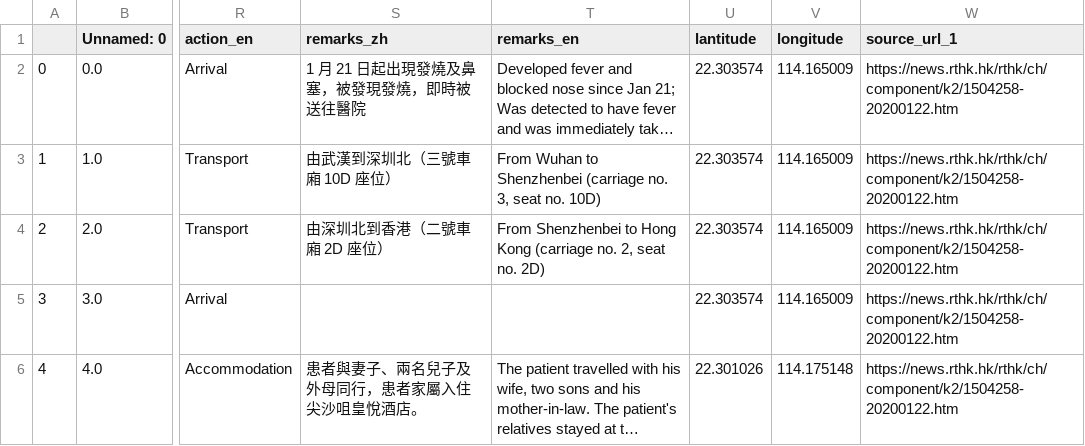
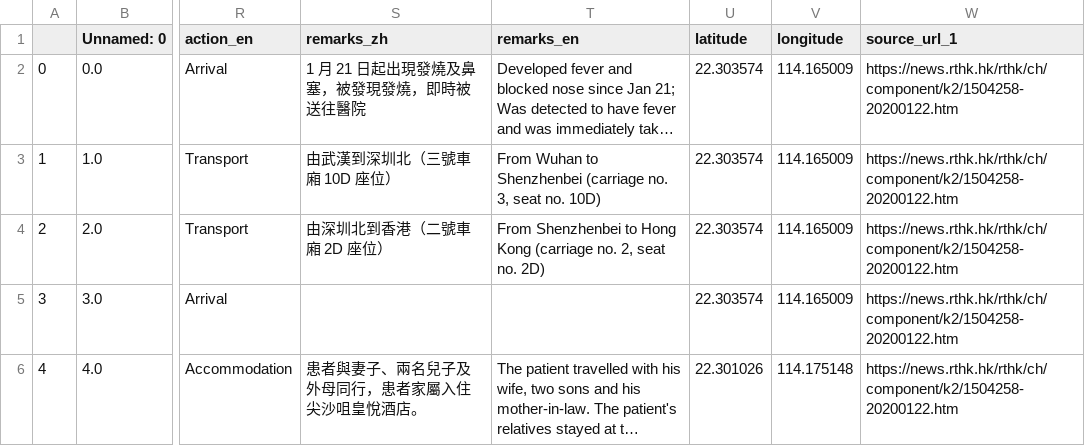
Before and after one commit to hht-hannah/rawdata_covid, a CSV file: df_jan1.csv, drawn as a sheet; only a part is shown, gaps mark what is left out; long unchanged cells end in …; the diff names each change by its address in the sheet, - before the commit and + after, or states it on an @@ line.

Commit message:
Update df_jan1.csv

```diff
--- a/df_jan1.csv
+++ b/df_jan1.csv
-U1: lantitude
+U1: latitude
```
